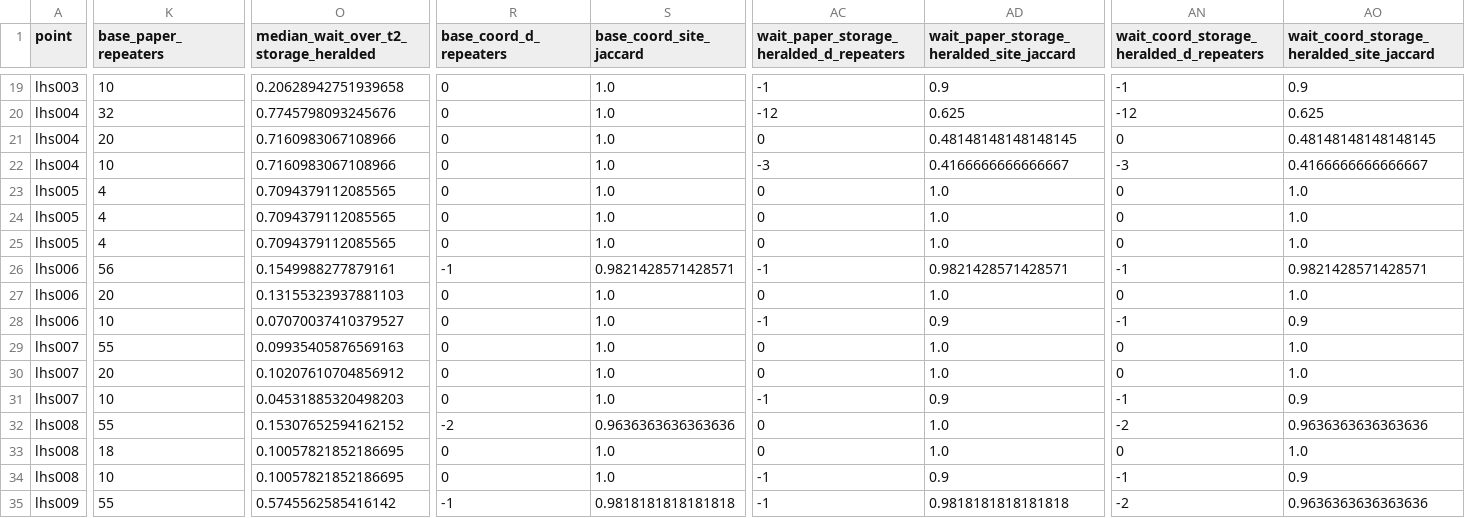
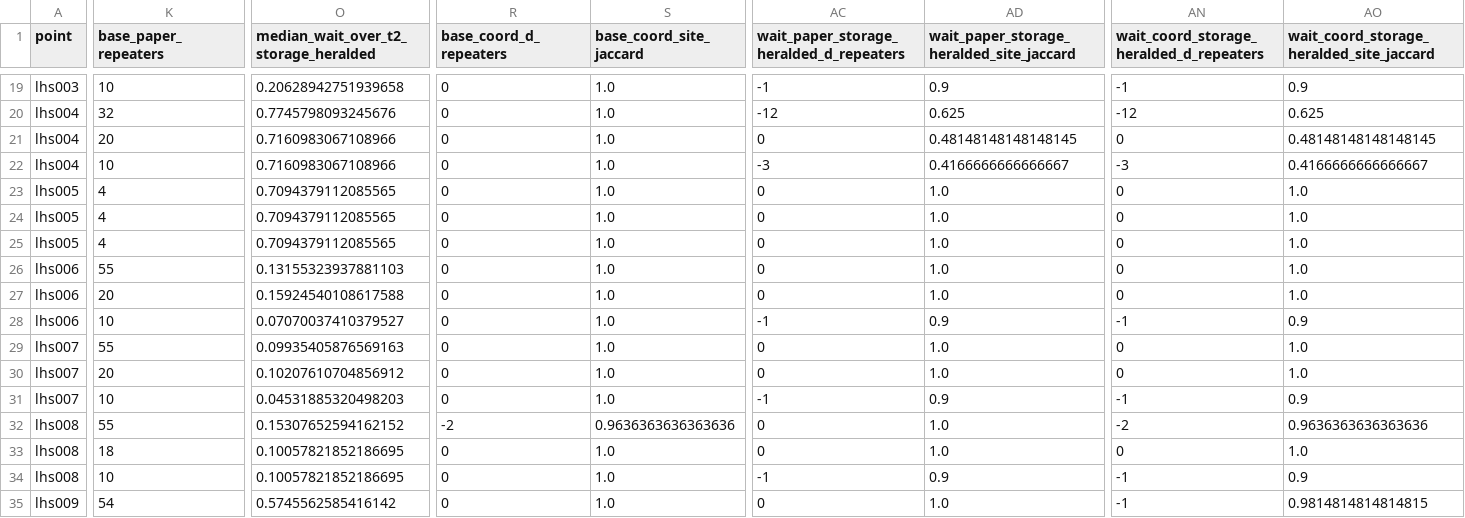
Before and after one commit to robie1337/tcentre-repeater-placement, a CSV file: results/w5_waiting_memory2048.csv, drawn as a sheet; only a part is shown, gaps mark what is left out; the diff covers the shown part only; the diff names each change by its address in the sheet, - before the commit and + after, or states it on an @@ line.

```diff
--- a/results/w5_waiting_memory2048.csv
+++ b/results/w5_waiting_memory2048.csv
-K26 (base_paper_repeaters): 56
+K26 (base_paper_repeaters): 55
-O26: 0.1549988277879161
+O26: 0.13155323937881103
-R26 (base_coord_d_repeaters): -1
+R26 (base_coord_d_repeaters): 0
-S26 (base_coord_site_jaccard): 0.9821428571428571
+S26 (base_coord_site_jaccard): 1.0
-AC26: -1
+AC26: 0
-AD26: 0.9821428571428571
+AD26: 1.0
-AN26: -1
+AN26: 0
-AO26: 0.9821428571428571
+AO26: 1.0
-O27: 0.13155323937881103
+O27: 0.15924540108617588
-K35 (base_paper_repeaters): 55
+K35 (base_paper_repeaters): 54
-R35 (base_coord_d_repeaters): -1
+R35 (base_coord_d_repeaters): 0
-S35 (base_coord_site_jaccard): 0.9818181818181818
+S35 (base_coord_site_jaccard): 1.0
-AC35: -1
+AC35: 0
-AD35: 0.9818181818181818
+AD35: 1.0
-AN35: -2
+AN35: -1
-AO35: 0.9636363636363636
+AO35: 0.9814814814814815
```
Also changed, not shown: 97 edited cells elsewhere in this file, results/w5_waiting.csv, results/w5_waiting_memory2048_preset_paths.csv, 24 other files.
